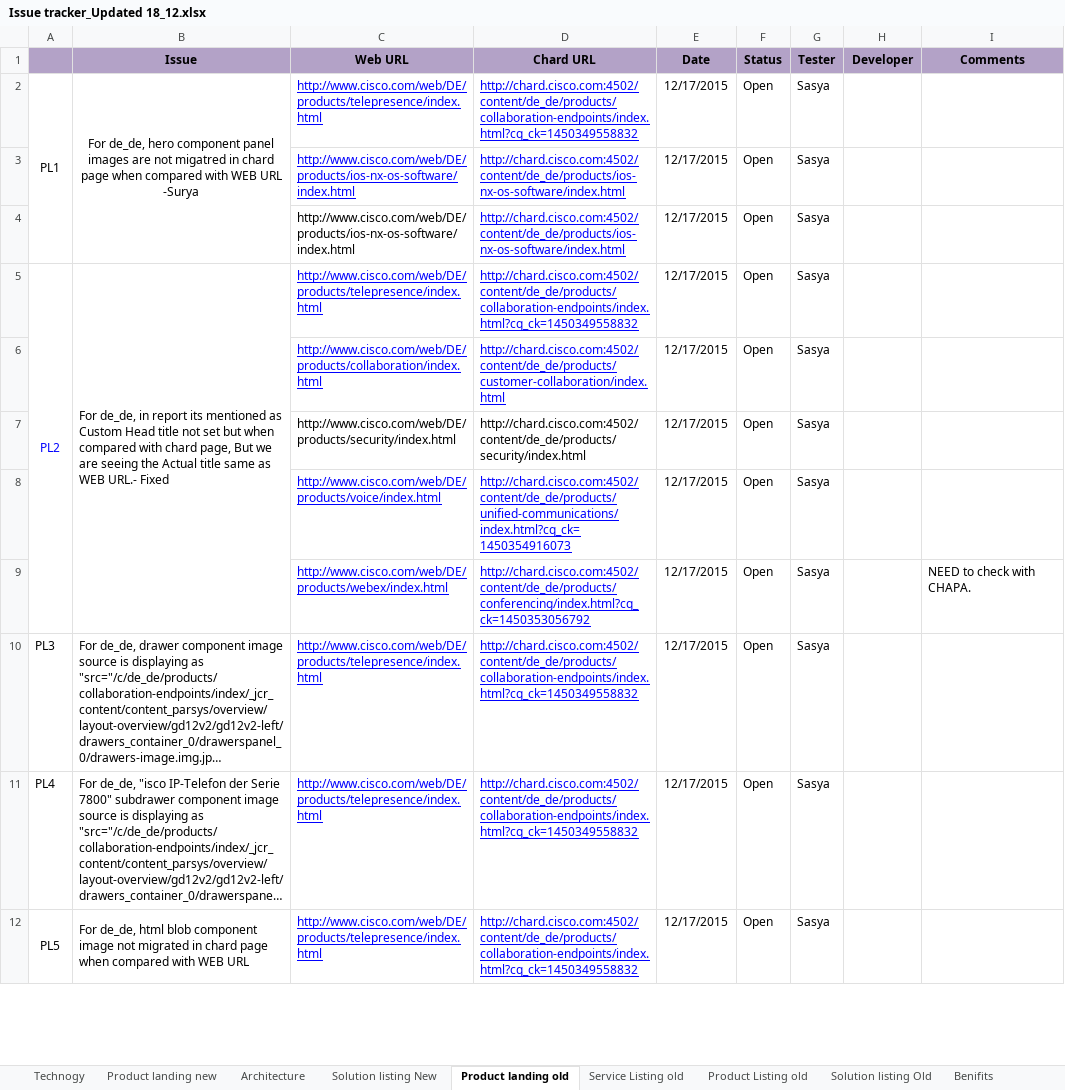
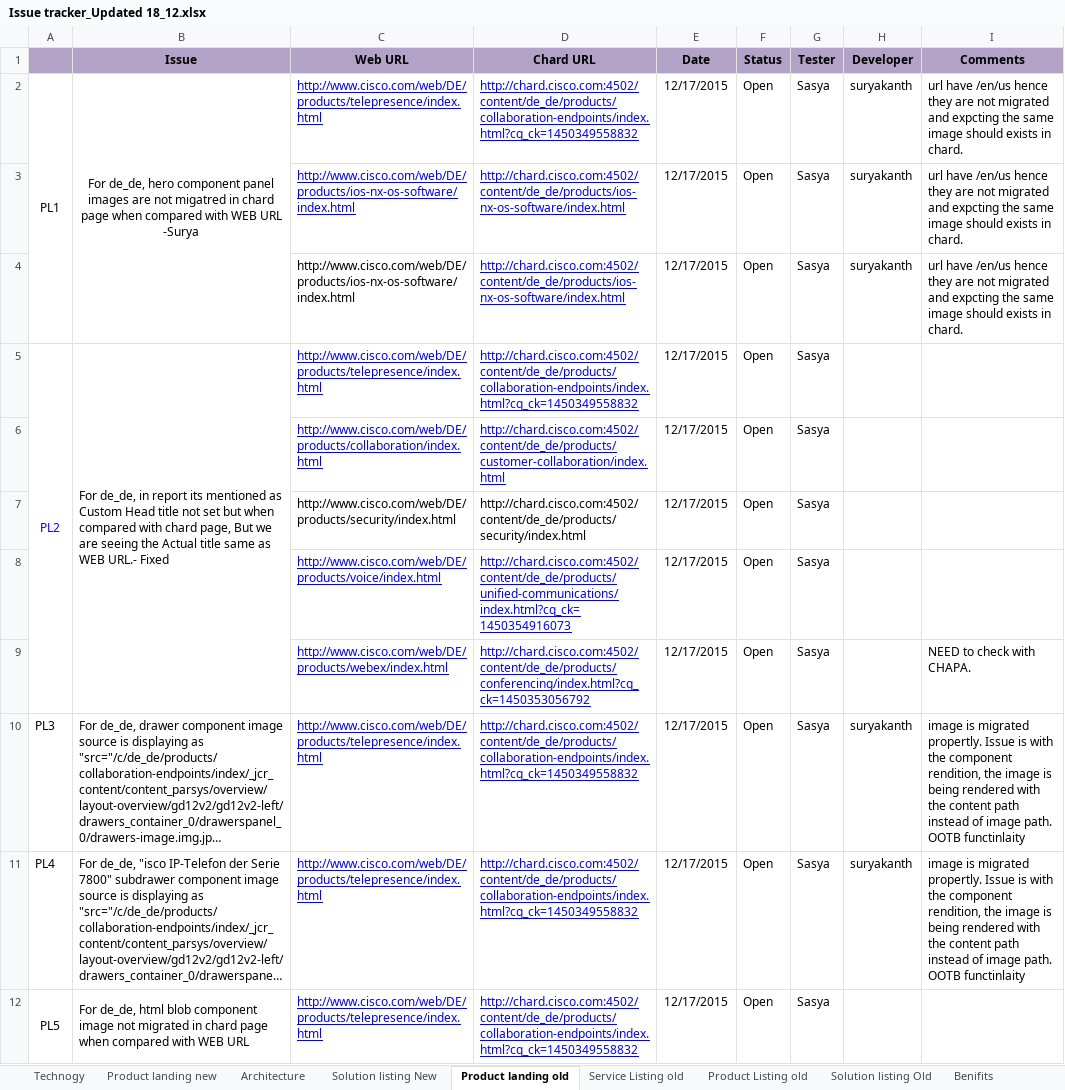
Before and after one commit to shreyabhatnagar/OVWMigration, an Excel workbook: docs/QA/Issue tracker_Updated 18_12.xlsx, sheet Product landing old, drawn as a sheet; only a part is shown; long unchanged cells end in …; values as stored, in another font and other column widths than the file's, no borders; the diff names each change by its address in the sheet, - before the commit and + after, or states it on an @@ line.

Commit message:
Updated comments for the defect worked.

```diff
--- a/docs/QA/Issue tracker_Updated 18_12.xlsx (sheet Product landing old)
+++ b/docs/QA/Issue tracker_Updated 18_12.xlsx (sheet Product landing old)
-H2:H4 (Developer): (empty)
+H2:H4 (Developer): suryakanth
-I2:I4 (Comments): (empty)
+I2:I4 (Comments): url have /en/us hence they are not migrated and expcting the same image should exists in chard.
-H10:H11 (Developer): (empty)
+H10:H11 (Developer): suryakanth
-I10:I11 (Comments): (empty)
+I10:I11 (Comments): image is migrated propertly. Issue is with the component rendition, the image is being rendered with the content path instead of image path. OOTB functinlaity
```
